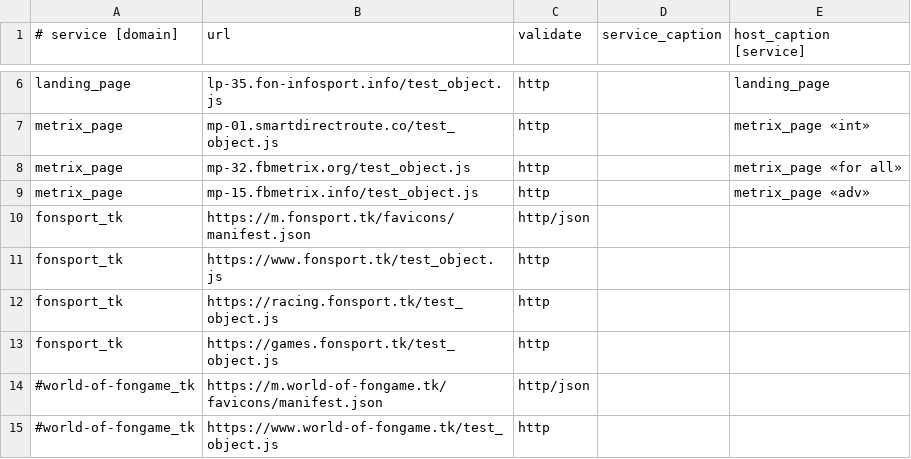
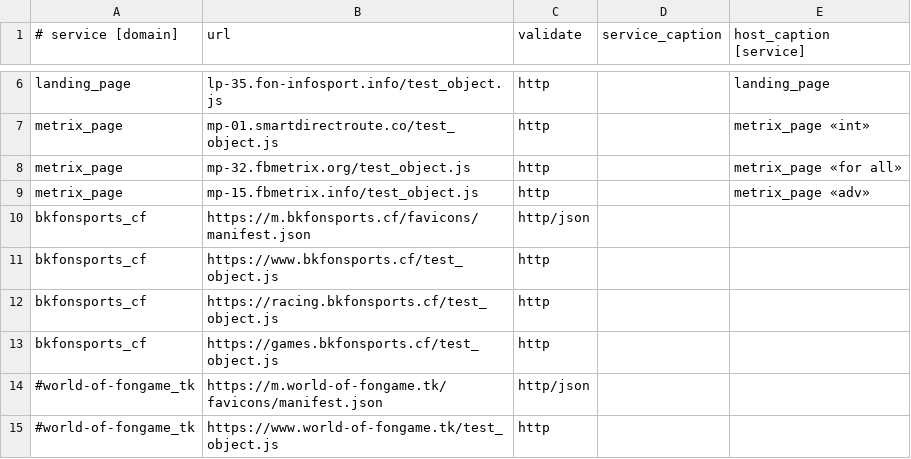
Before and after one commit to fbcloudstuff/apps, a CSV file: ban-monitoring/4hsoft_ban_monitoring.csv, drawn as a sheet; only a part is shown, gaps mark what is left out.

Commit message:
update ban-monitoring.csv

```diff
--- a/ban-monitoring/4hsoft_ban_monitoring.csv
+++ b/ban-monitoring/4hsoft_ban_monitoring.csv
@@ -9,6 +9,6 @@ metrix_page;mp-32.fbmetrix.org/test_object.js;http;;metrix_page «for all»
 metrix_page;mp-15.fbmetrix.info/test_object.js;http;;metrix_page «adv»
-fonsport_tk;https://m.fonsport.tk/favicons/manifest.json;http/json;;
-fonsport_tk;https://www.fonsport.tk/test_object.js;http;;
-fonsport_tk;https://racing.fonsport.tk/test_object.js;http;;
-fonsport_tk;https://games.fonsport.tk/test_object.js;http;;
+bkfonsports_cf;https://m.bkfonsports.cf/favicons/manifest.json;http/json;;
+bkfonsports_cf;https://www.bkfonsports.cf/test_object.js;http;;
+bkfonsports_cf;https://racing.bkfonsports.cf/test_object.js;http;;
+bkfonsports_cf;https://games.bkfonsports.cf/test_object.js;http;;
 #world-of-fongame_tk;https://m.world-of-fongame.tk/favicons/manifest.json;http/json;;
```
